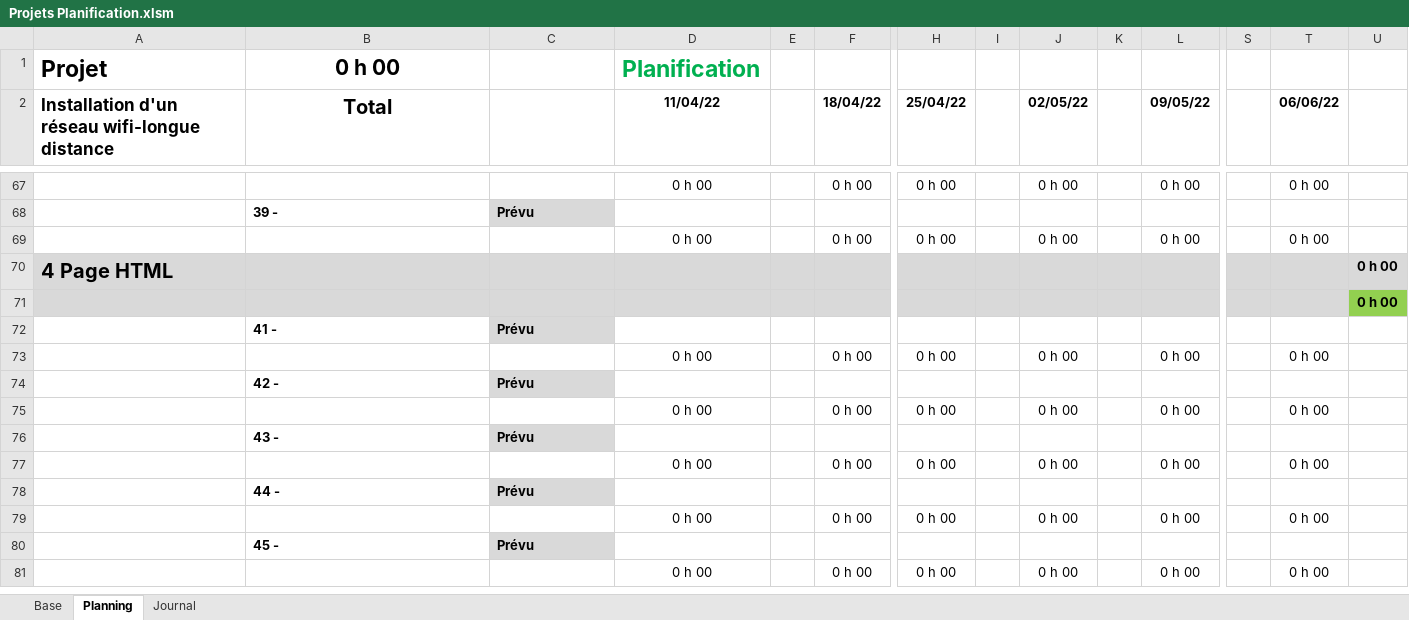
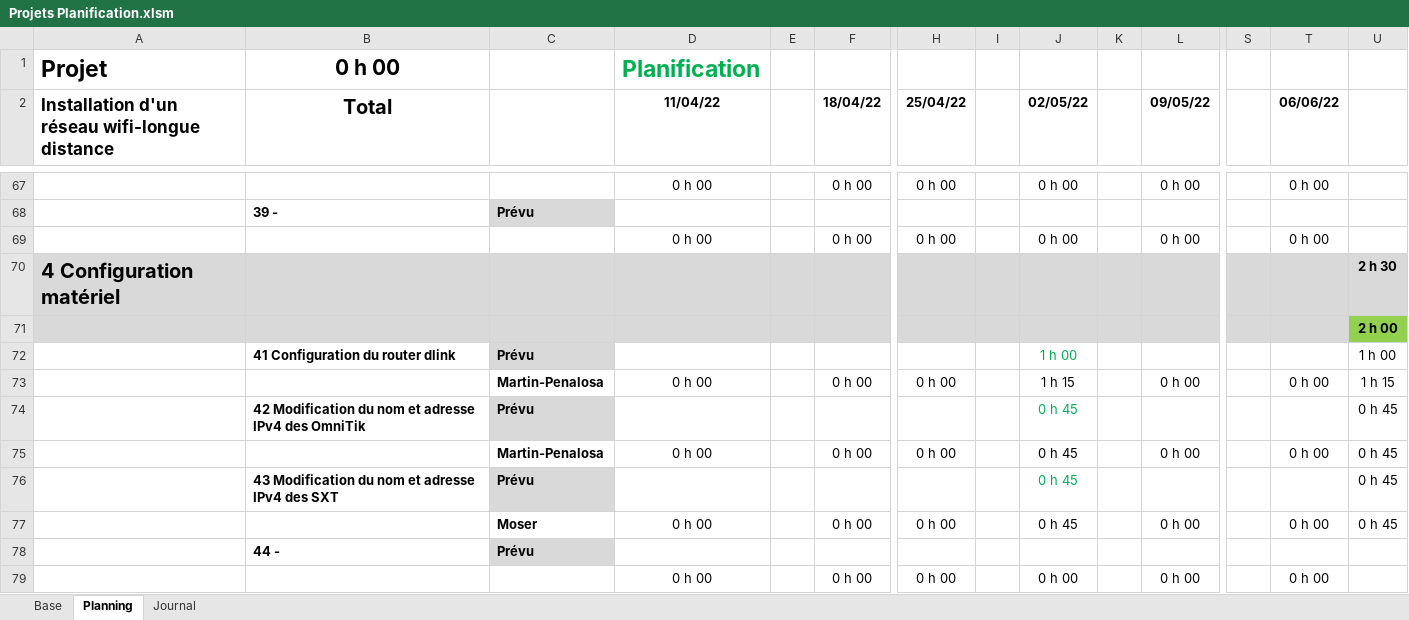
Before and after one commit to damienmayor/Projet-Groupe-Systeme, an Excel workbook: Projets Planification.xlsm, sheet Planning, drawn as a sheet; only a part is shown, gaps mark what is left out; the shorter side is filled out with more unchanged rows; values as stored, in another font and other column widths than the file's, no borders; conditional formats not drawn; removed rows and columns are numbered as before the commit, all else as after; rows hold the shown columns only; the diff covers the shown part only; the diff names each change by its address in the sheet, - before the commit and + after, or states it on an @@ line.

Commit message:
màj fichier planification

```diff
--- a/Projets Planification.xlsm (sheet Planning)
+++ b/Projets Planification.xlsm (sheet Planning)
-row 70: 4 Page HTML |  |  |  |  |  |  |  |  |  |  |  |  | 0 h 00
-row 71:  |  |  |  |  |  |  |  |  |  |  |  |  | 0 h 00
-row 72:  | 41 - | Prévu
+row 70: 4 Configuration matériel |  |  |  |  |  |  |  |  |  |  |  |  | 2 h 30
+row 71:  |  |  |  |  |  |  |  |  |  |  |  |  | 2 h 00
+row 72:  | 41 Configuration du router dlink | Prévu |  |  |  |  |  | 1 h 00 |  |  |  |  | 1 h 00
-C73: (empty)
+C73: Martin-Penalosa
-J73 (02/05/22): 0 h 00
+J73 (02/05/22): 1 h 15
-U73: (empty)
+U73: 1 h 15
-row 74:  | 42 - | Prévu
+row 74:  | 42 Modification du nom et adresse IPv4 des OmniTik | Prévu |  |  |  |  |  | 0 h 45 |  |  |  |  | 0 h 45
-C75: (empty)
+C75: Martin-Penalosa
-J75 (02/05/22): 0 h 00
+J75 (02/05/22): 0 h 45
-U75: (empty)
+U75: 0 h 45
-row 76:  | 43 - | Prévu
+row 76:  | 43 Modification du nom et adresse IPv4 des SXT | Prévu |  |  |  |  |  | 0 h 45 |  |  |  |  | 0 h 45
-C77: (empty)
+C77: Moser
-J77 (02/05/22): 0 h 00
+J77 (02/05/22): 0 h 45
-U77: (empty)
+U77: 0 h 45
```
Also changed, not shown: 4 added rows, 4 removed rows, 2 moved rows and 31 edited cells elsewhere in this sheet, sheet Base, sheet Journal, formulas that keep their value.
